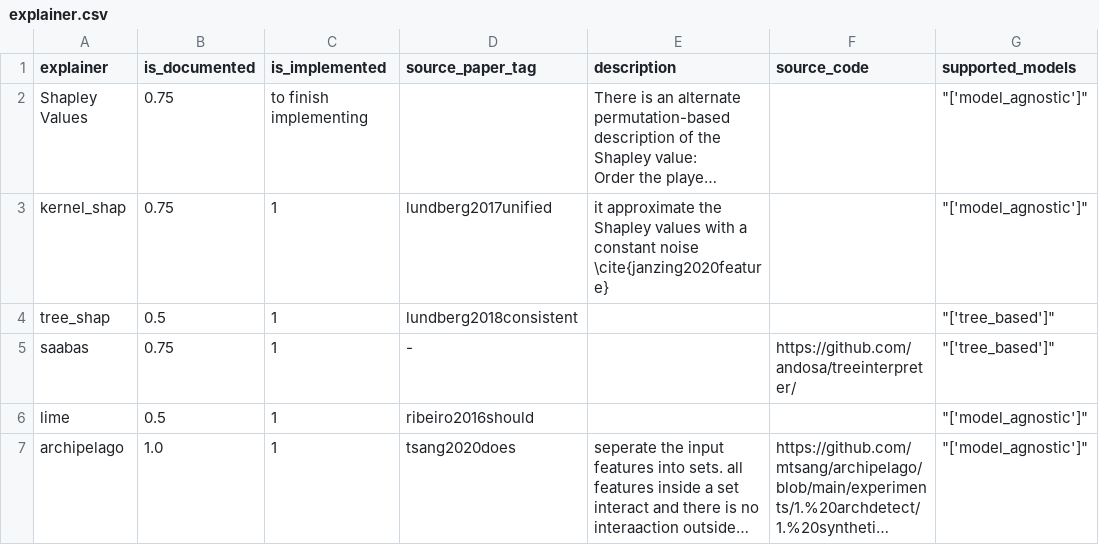
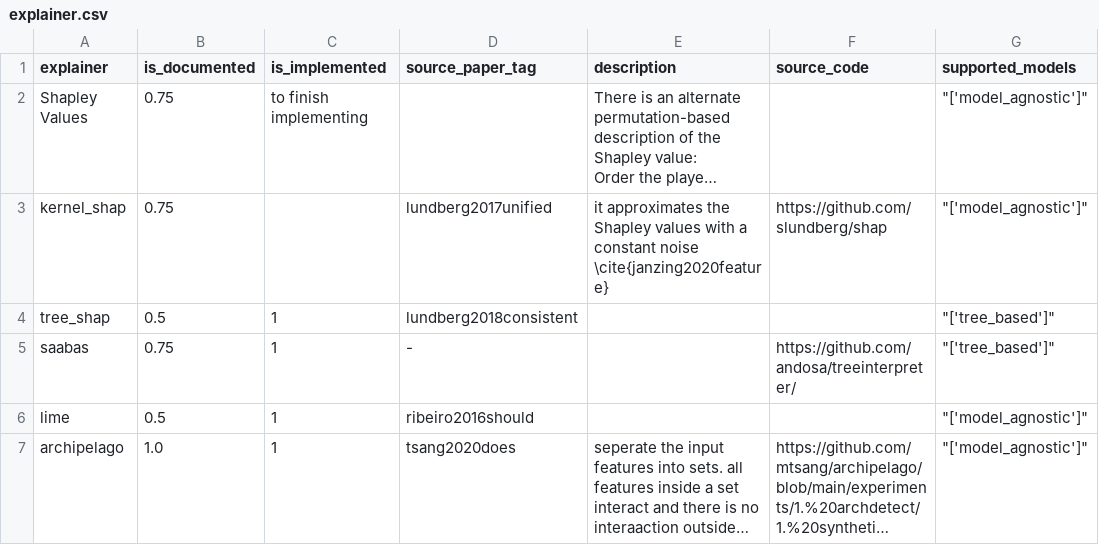
Before and after one commit to Karim-53/Compare-xAI, a CSV file: data/01_raw/explainer.csv, drawn as a sheet; only a part is shown; long unchanged cells end in …; the diff names each change by its address in the sheet, - before the commit and + after, or states it on an @@ line.

```diff
--- a/data/01_raw/explainer.csv
+++ b/data/01_raw/explainer.csv
-C3 (is_implemented): 1
+C3 (is_implemented): (empty)
-E3 (description): it approximate the Shapley…
+E3 (description): it approximates the Shapley…
-F3 (source_code): (empty)
+F3 (source_code): https://github.com/slundberg/shap
```
Also changed, not shown: data/03_experiment_output_aggregated/explainer.csv, 7 other files.
